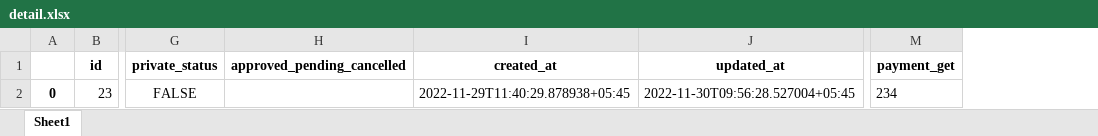
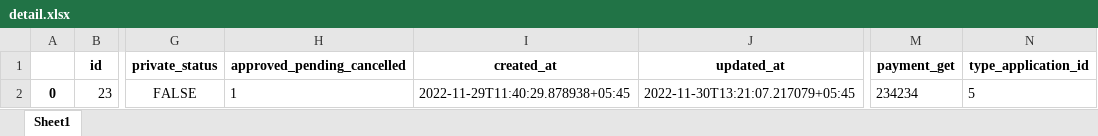
Before and after one commit to mddas2/Forest_Based_Industry_FENFIT_management_system, an Excel workbook: report/static/excel/detail.xlsx, sheet Sheet1, drawn as a sheet; only a part is shown, gaps mark what is left out; values as stored, in another font and other column widths than the file's, no borders; the diff names each change by its address in the sheet, - before the commit and + after, or states it on an @@ line.

```diff
--- a/report/static/excel/detail.xlsx (sheet Sheet1)
+++ b/report/static/excel/detail.xlsx (sheet Sheet1)
+column N (type_application_id), row 2: 5
-H2 (approved_pending_cancelled): (empty)
+H2 (approved_pending_cancelled): 1
-J2 (updated_at): 2022-11-30T09:56:28.527004+05:45
+J2 (updated_at): 2022-11-30T13:21:07.217079+05:45
-M2 (payment_get): 234
+M2 (payment_get): 234234
```
Also changed, not shown: 6 other files.
